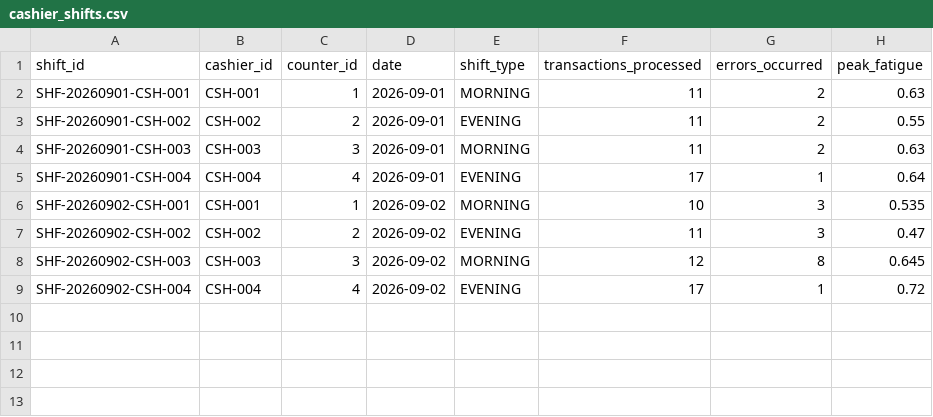
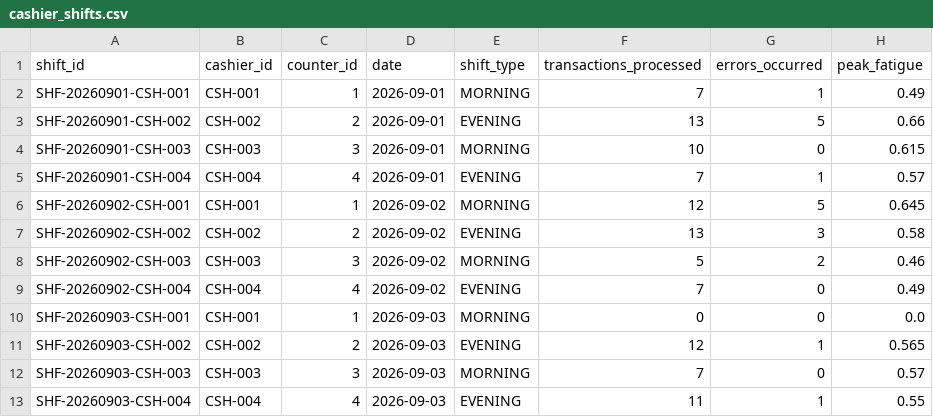
Before and after one commit to beambomb/retail-simulation, a CSV file: data/raw/cashier_shifts.csv, drawn as a sheet.

```diff
--- a/data/raw/cashier_shifts.csv
+++ b/data/raw/cashier_shifts.csv
@@ -1,9 +1,13 @@
 shift_id,cashier_id,counter_id,date,shift_type,transactions_processed,errors_occurred,peak_fatigue
-SHF-20260901-CSH-001,CSH-001,1,2026-09-01,MORNING,11,2,0.63
-SHF-20260901-CSH-002,CSH-002,2,2026-09-01,EVENING,11,2,0.55
-SHF-20260901-CSH-003,CSH-003,3,2026-09-01,MORNING,11,2,0.63
-SHF-20260901-CSH-004,CSH-004,4,2026-09-01,EVENING,17,1,0.64
-SHF-20260902-CSH-001,CSH-001,1,2026-09-02,MORNING,10,3,0.535
-SHF-20260902-CSH-002,CSH-002,2,2026-09-02,EVENING,11,3,0.47
-SHF-20260902-CSH-003,CSH-003,3,2026-09-02,MORNING,12,8,0.645
-SHF-20260902-CSH-004,CSH-004,4,2026-09-02,EVENING,17,1,0.72
+SHF-20260901-CSH-001,CSH-001,1,2026-09-01,MORNING,7,1,0.49
+SHF-20260901-CSH-002,CSH-002,2,2026-09-01,EVENING,13,5,0.66
+SHF-20260901-CSH-003,CSH-003,3,2026-09-01,MORNING,10,0,0.615
+SHF-20260901-CSH-004,CSH-004,4,2026-09-01,EVENING,7,1,0.57
+SHF-20260902-CSH-001,CSH-001,1,2026-09-02,MORNING,12,5,0.645
+SHF-20260902-CSH-002,CSH-002,2,2026-09-02,EVENING,13,3,0.58
+SHF-20260902-CSH-003,CSH-003,3,2026-09-02,MORNING,5,2,0.46
+SHF-20260902-CSH-004,CSH-004,4,2026-09-02,EVENING,7,0,0.49
+SHF-20260903-CSH-001,CSH-001,1,2026-09-03,MORNING,0,0,0.0
+SHF-20260903-CSH-002,CSH-002,2,2026-09-03,EVENING,12,1,0.565
+SHF-20260903-CSH-003,CSH-003,3,2026-09-03,MORNING,7,0,0.57
+SHF-20260903-CSH-004,CSH-004,4,2026-09-03,EVENING,11,1,0.55
```
Also changed, not shown: data/raw/pos_transaction_items.csv, data/raw/pos_transactions.csv, 13 other files.
